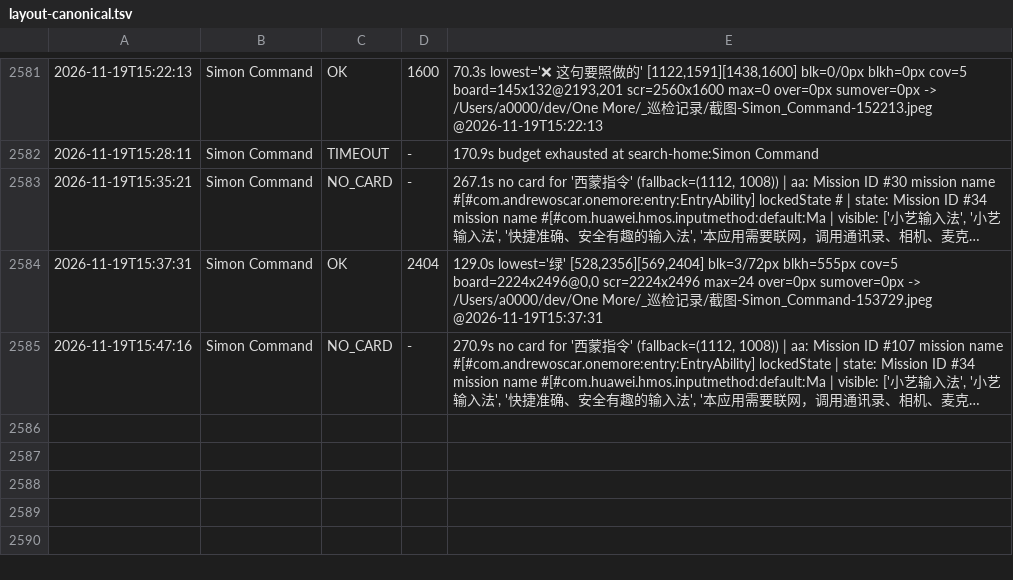
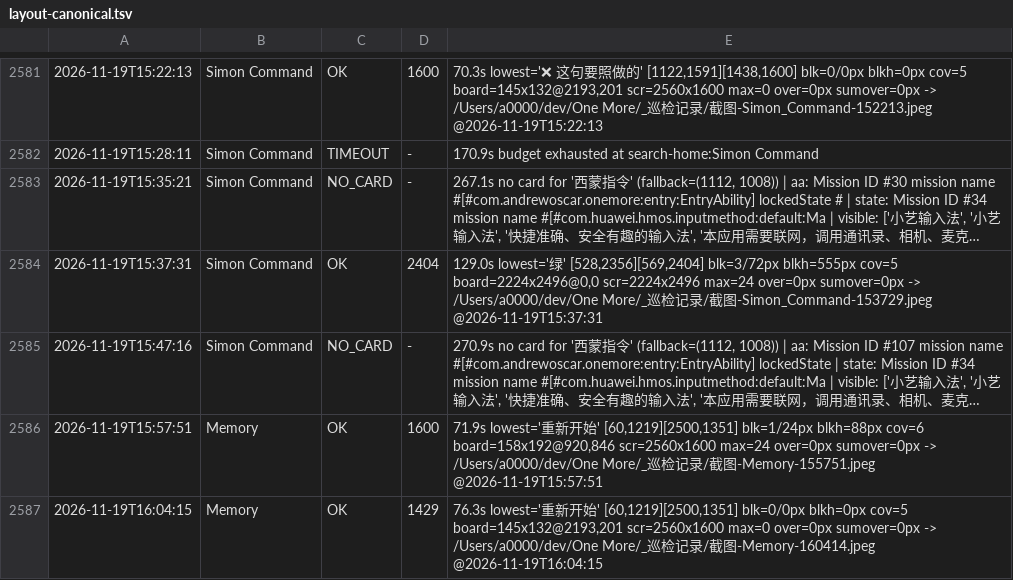
Before and after one commit to AWEsome639/one-more, a TSV file: _巡检记录/layout-canonical.tsv, drawn as a sheet; only a part is shown, gaps mark what is left out; long unchanged cells end in …; the diff names each change by its address in the sheet, - before the commit and + after, or states it on an @@ line.

Commit message:
判据 3053：缩容器宽度只在正常流里有效，layoutWeight 容器缩了不回流。同一把刀（3048 作者配方：限容器宽度让 aspectRatio 降高）两款结果相反：Simon Command 的两行 Row 是 Column 里正常流兄弟 ⇒ 上一行变矮下一行自动上移 ⇒ blk 72px→0 且截图四块加按钮全在无重叠 ✅；Memory 的 4x4 网格在 layoutWeight(1) 容器里 ⇒ 缩窄后腾出的纵向空间没人回收、绝对定位的按钮和提示文字压到卡片上 ⇒ blk 24px→0 但版面重叠 ❌ 已撤回并重编译回装还原版。机制：正常流兄弟按顺序排、上一个变矮下一个自动上移；layoutWeight 容器拿的是剩余空间，变矮后兄弟不会因此上移于是空间无人回收。这与 Shadow Pivot 第4次的 blk=0 但版面重叠同一机制。判别法：动手前先问要缩的那块在父容器里是正常流兄弟还是 layoutWeight/有 layoutWeight 祖先；正常流可缩、layoutWeight 必须同时动分配者或兄弟否则一定重叠。Memory 的正确方向（未做）：作者 1966 公式本身对、只是 Math.max(240,..) 下限在横屏把算式吃掉（240>173），但降下限只是第一步、还要改网格的 layoutWeight 或把按钮放进正常流。进度：Simon Command 已修好、Memory 试过撤回方向明确、其余 5 个待做。

```diff
--- a/_巡检记录/layout-canonical.tsv
+++ b/_巡检记录/layout-canonical.tsv
+row 2586: 2026-11-19T15:57:51 | Memory | OK | 1600 | 71.9s lowest='重新开始' [60,1219][2500,1351] blk=1/24px blkh=88px cov=6 board=158x192@920,846 scr=2560x1600 max=24 over=0px sumover=0px -> /Users/a0000/dev/One More/_巡检记录/截图-Memory-155751.jpeg @2026-11-19T15:57:51
+row 2587: 2026-11-19T16:04:15 | Memory | OK | 1429 | 76.3s lowest='重新开始' [60,1219][2500,1351] blk=0/0px blkh=0px cov=5 board=145x132@2193,201 scr=2560x1600 max=0 over=0px sumover=0px -> /Users/a0000/dev/One More/_巡检记录/截图-Memory-160414.jpeg @2026-11-19T16:04:15
```
Also changed, not shown: 1 other file.
